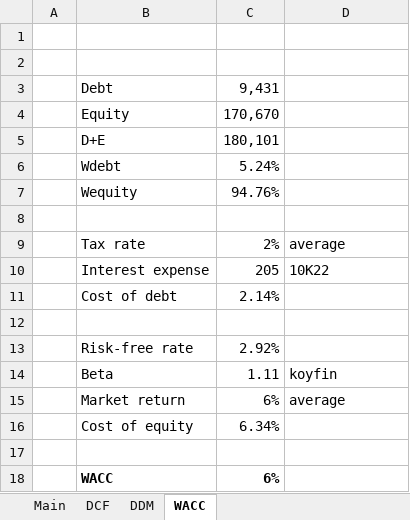
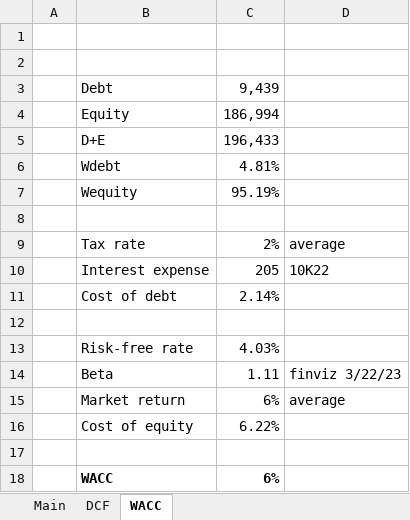
Before and after one commit to billysheldon/models, an Excel workbook: NKE.xlsx, sheet WACC, drawn as a sheet; values as stored, in another font and other column widths than the file's, no borders; the diff names each change by its address in the sheet, - before the commit and + after, or states it on an @@ line.

```diff
--- a/NKE.xlsx (sheet WACC)
+++ b/NKE.xlsx (sheet WACC)
-sheet tab: DDM
-C3: 9,431
+C3: 9,439
-C4: 170,670
+C4: 186,994
-C5: 180,101
+C5: 196,433
-C6: 5.24%
+C6: 4.81%
-C7: 94.76%
+C7: 95.19%
-C13: 2.92%
+C13: 4.03%
-D14: koyfin
+D14: finviz 3/22/23
-C16: 6.34%
+C16: 6.22%
```
Also changed, not shown: sheet DCF, sheet Main, charts or pictures.
